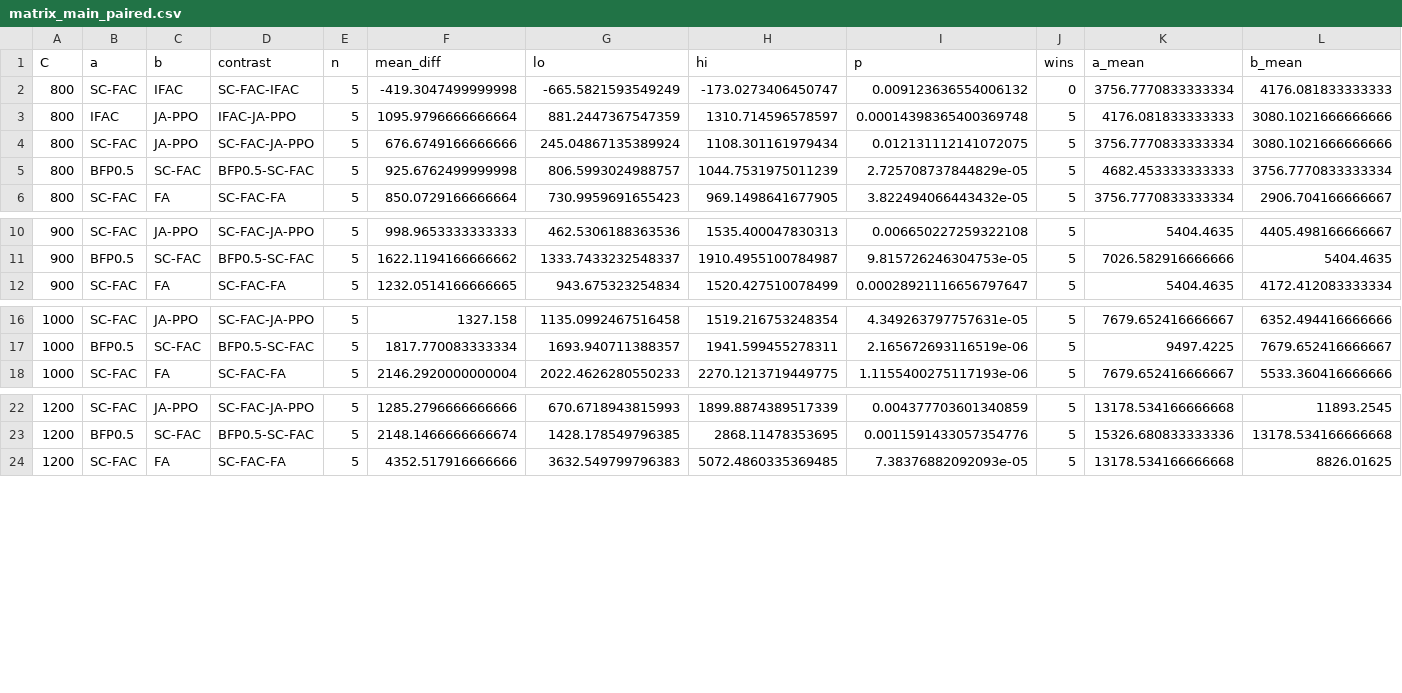
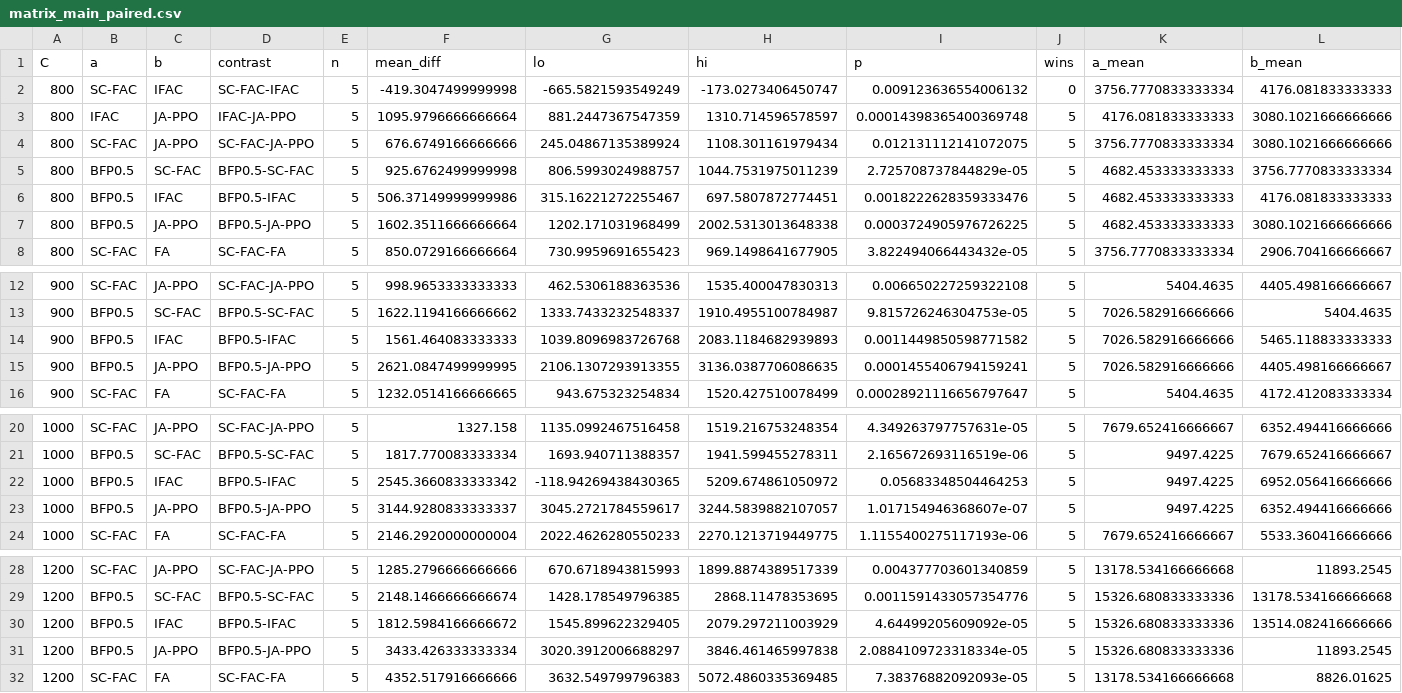
Before and after one commit to Yingda-Yu/Kwallet-Rl, a CSV file: results/tables/matrix_main_paired.csv, drawn as a sheet; only a part is shown, gaps mark what is left out; the diff names each change by its address in the sheet, - before the commit and + after, or states it on an @@ line.

Commit message:
Submission-readiness: exact significance wording + human-rewrite handoff
Statistics alignment (no new experiments; contrasts added on existing CSVs):
- SC-FAC beats JA-PPO at ALL four C (p<=0.013, 5/5); IFAC beats JA-PPO at
  C=800/900/1200 (p<=0.033) but NOT at C=1000 (p=0.57). Fixed all prose that
  claimed "both factorized policies significant at every capacity".
- SC-FAC vs IFAC: CI crosses zero at C=900/1000/1200; SC-FAC significantly
  LOWER at C=800 (-419, p=0.009). Corrected the false "CI includes zero at
  every capacity" sentence.
- BFP0.5: highest Money every C; paired advantage significant in 11/12
  learned contrasts; exception vs IFAC at C=1000 (+2545, p=0.057, 5/5 wins).
  paired_stats now emits BFP0.5-IFAC and BFP0.5-JA-PPO contrasts.

AI policy / human handoff:
- main.tex marked INTERNAL AI-ASSISTED DRAFT (banner comment); prose to be
  substantively rewritten by the author, experiments/tables/stats untouched
- HUMAN_REWRITE_CHECKLIST.md: per-section rewrite requirements, a 100-150
  word factual abstract skeleton, keyword proposal (6 -> <=5), author
  metadata list, post-rewrite QA sequence
- No author/affiliation/ORCID/funding guessed; not submitted; PR stays draft

QA: pytest 37/37; clean build rc=0; 4 pages; 0 overfull/undefined/pending;
all fonts embedded; pages visually checked.

```diff
--- a/results/tables/matrix_main_paired.csv
+++ b/results/tables/matrix_main_paired.csv
+row 6: 800 | BFP0.5 | IFAC | BFP0.5-IFAC | 5 | 506.37149999999986 | 315.16221272255467 | 697.5807872774451 | 0.0018222628359333476 | 5 | 4682.453333333333 | 4176.081833333333
+row 7: 800 | BFP0.5 | JA-PPO | BFP0.5-JA-PPO | 5 | 1602.3511666666664 | 1202.171031968499 | 2002.5313013648338 | 0.0003724905976726225 | 5 | 4682.453333333333 | 3080.1021666666666
+row 14: 900 | BFP0.5 | IFAC | BFP0.5-IFAC | 5 | 1561.464083333333 | 1039.8096983726768 | 2083.1184682939893 | 0.0011449850598771582 | 5 | 7026.582916666666 | 5465.118833333333
+row 15: 900 | BFP0.5 | JA-PPO | BFP0.5-JA-PPO | 5 | 2621.0847499999995 | 2106.1307293913355 | 3136.0387706086635 | 0.0001455406794159241 | 5 | 7026.582916666666 | 4405.498166666667
+row 22: 1000 | BFP0.5 | IFAC | BFP0.5-IFAC | 5 | 2545.3660833333342 | -118.94269438430365 | 5209.674861050972 | 0.05683348504464253 | 5 | 9497.4225 | 6952.056416666666
+row 23: 1000 | BFP0.5 | JA-PPO | BFP0.5-JA-PPO | 5 | 3144.9280833333337 | 3045.2721784559617 | 3244.5839882107057 | 1.017154946368607e-07 | 5 | 9497.4225 | 6352.494416666666
+row 30: 1200 | BFP0.5 | IFAC | BFP0.5-IFAC | 5 | 1812.5984166666672 | 1545.899622329405 | 2079.297211003929 | 4.64499205609092e-05 | 5 | 15326.680833333336 | 13514.082416666666
+row 31: 1200 | BFP0.5 | JA-PPO | BFP0.5-JA-PPO | 5 | 3433.426333333334 | 3020.3912006688297 | 3846.461465997838 | 2.0884109723318334e-05 | 5 | 15326.680833333336 | 11893.2545
```
Also changed, not shown: 11 other files.
